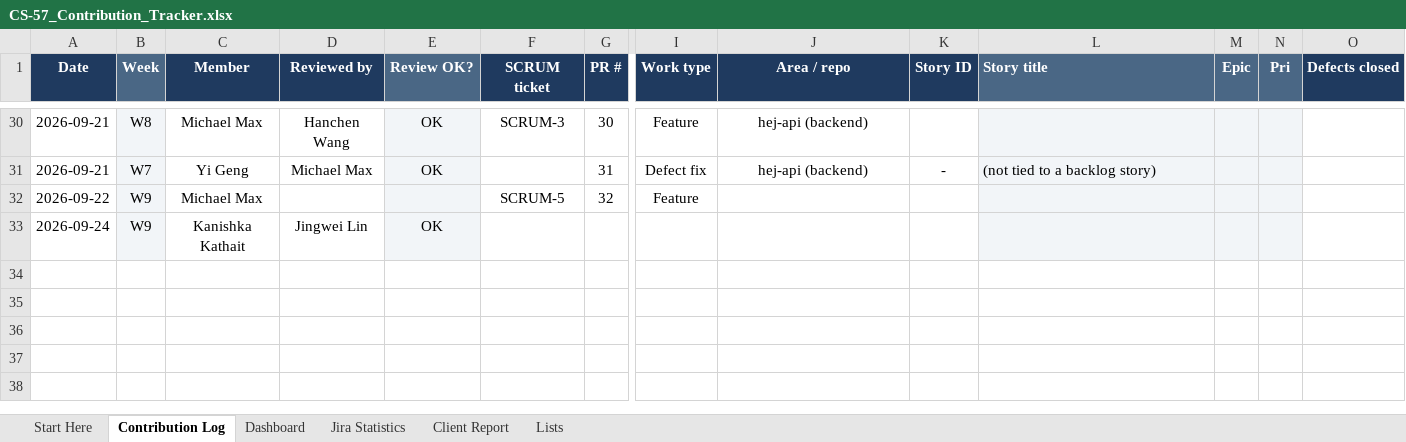
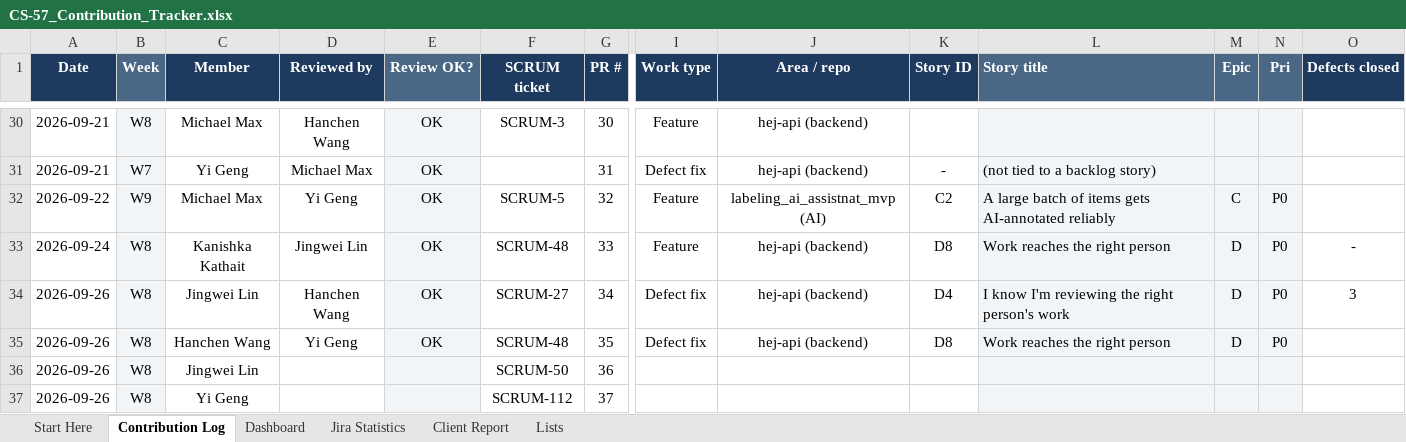
Before and after one commit to hanchen9127/COMP5703_Manager, an Excel workbook: shared/CS-57_Contribution_Tracker.xlsx, sheet Contribution Log, drawn as a sheet; only a part is shown, gaps mark what is left out; values as stored, in another font and other column widths than the file's, no borders; charts and pictures and conditional formats not drawn; removed rows and columns are numbered as before the commit, all else as after; rows hold the shown columns only; the diff names each change by its address in the sheet, - before the commit and + after, or states it on an @@ line.

Commit message:
docs: update user story + new SCRUM 115

```diff
--- a/shared/CS-57_Contribution_Tracker.xlsx (sheet Contribution Log)
+++ b/shared/CS-57_Contribution_Tracker.xlsx (sheet Contribution Log)
-D32 (Reviewed by): (empty)
+D32 (Reviewed by): Yi Geng
-E32 (Review OK?): (empty)
+E32 (Review OK?): OK
-J32 (Area / repo): (empty)
+J32 (Area / repo): labeling_ai_assistnat_mvp (AI)
-K32 (Story ID): (empty)
+K32 (Story ID): C2
-L32 (Story title): (empty)
+L32 (Story title): A large batch of items gets AI-annotated reliably
-M32 (Epic): (empty)
+M32 (Epic): C
-N32 (Pri): (empty)
+N32 (Pri): P0
-row 33: 2026-09-24 | W9 | Kanishka Kathait | Jingwei Lin | OK
+row 33: 2026-09-24 | W8 | Kanishka Kathait | Jingwei Lin | OK | SCRUM-48 | 33 | Feature | hej-api (backend) | D8 | Work reaches the right person | D | P0 | -
+row 34: 2026-09-26 | W8 | Jingwei Lin | Hanchen Wang | OK | SCRUM-27 | 34 | Defect fix | hej-api (backend) | D4 | I know I'm reviewing the right person's work | D | P0 | 3
+row 35: 2026-09-26 | W8 | Hanchen Wang | Yi Geng | OK | SCRUM-48 | 35 | Defect fix | hej-api (backend) | D8 | Work reaches the right person | D | P0
+row 36: 2026-09-26 | W8 | Jingwei Lin |  |  | SCRUM-50 | 36
+row 37: 2026-09-26 | W8 | Yi Geng |  |  | SCRUM-112 | 37
```
Also changed, not shown: sheet Jira Statistics, sheet Dashboard, sheet Lists, sheet Client Report, 17 other files.
